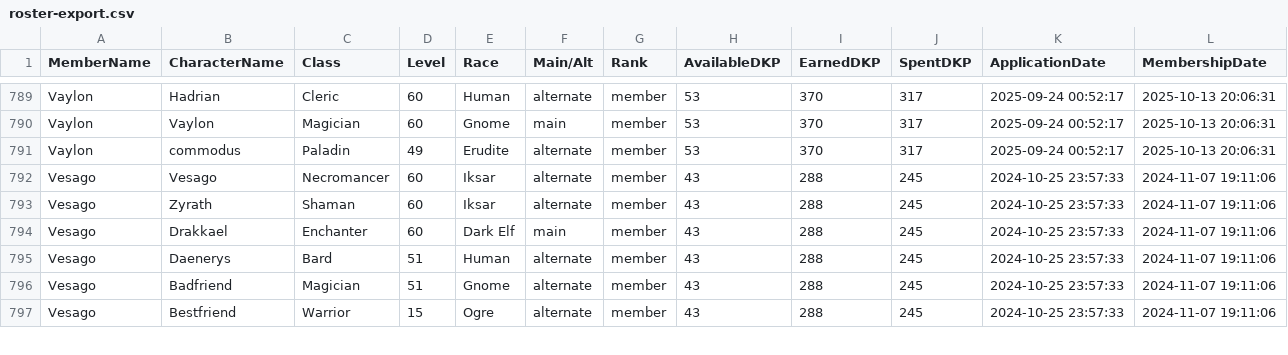
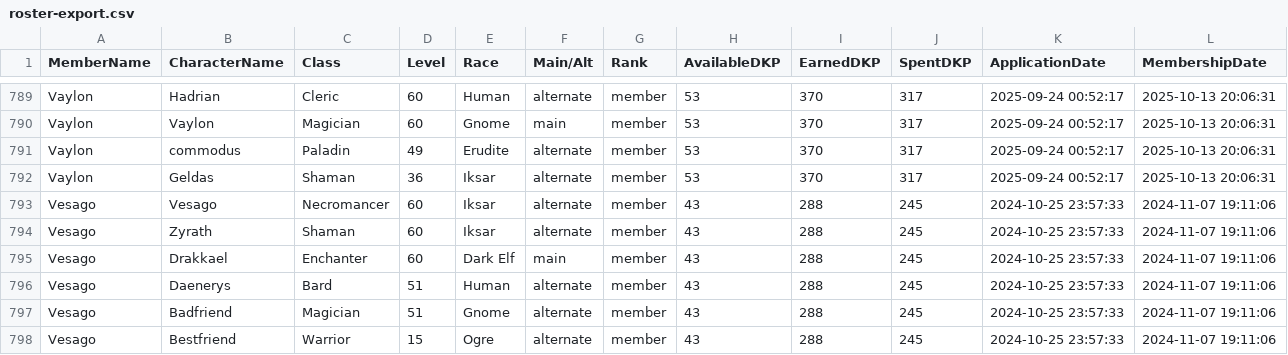
Before and after one commit to Larcen22/Axiom-DKP2, a CSV file: roster-export.csv, drawn as a sheet; only a part is shown, gaps mark what is left out.

Commit message:
Auto data sync: roster-export.csv, users.json (2026-10-01 05:12 UTC)

```diff
--- a/roster-export.csv
+++ b/roster-export.csv
@@ -791,2 +791,3 @@ Vaylon,Vaylon,Magician,60,Gnome,main,member,53,370,317,2025-09-24 00:52:17,2025-
 Vaylon,commodus,Paladin,49,Erudite,alternate,member,53,370,317,2025-09-24 00:52:17,2025-10-13 20:06:31
+Vaylon,Geldas,Shaman,36,Iksar,alternate,member,53,370,317,2025-09-24 00:52:17,2025-10-13 20:06:31
 Vesago,Vesago,Necromancer,60,Iksar,alternate,member,43,288,245,2024-10-25 23:57:33,2024-11-07 19:11:06
```
Also changed, not shown: 1 other file.
